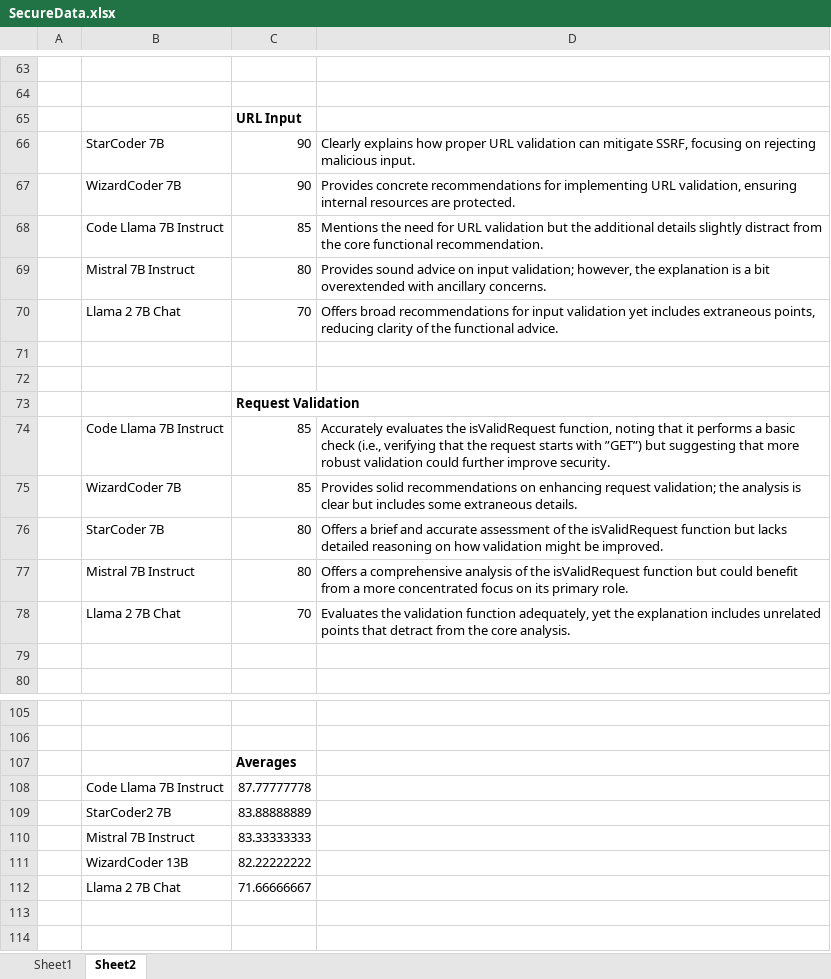
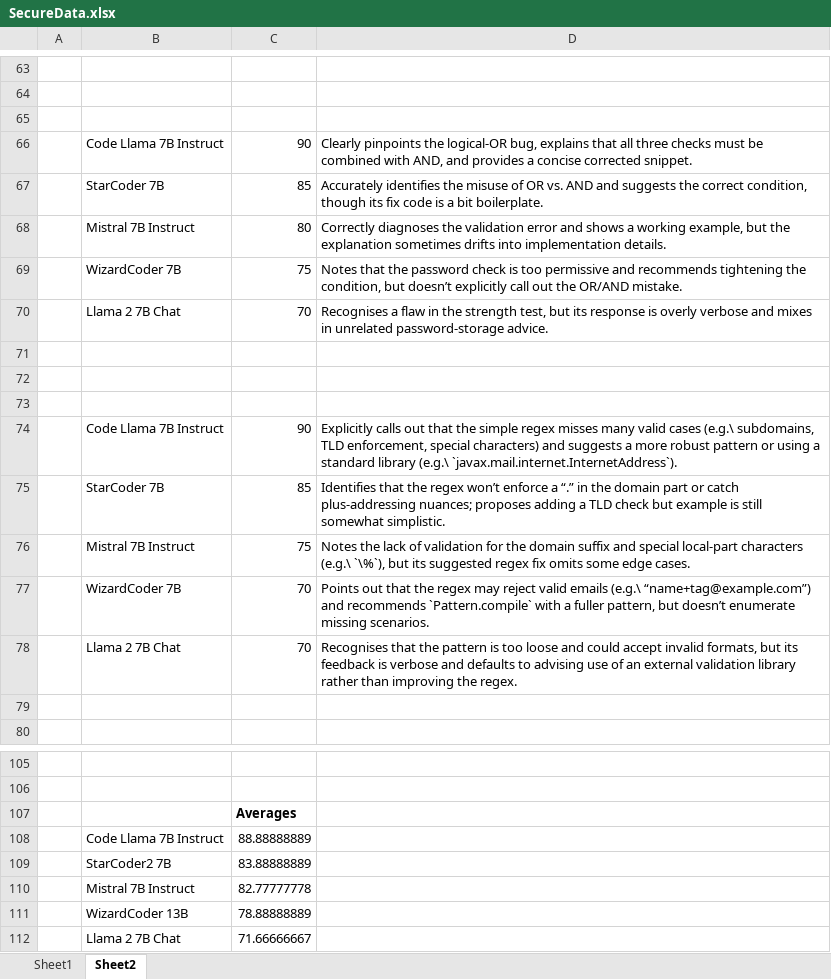
Before and after one commit to maccelarimatt/Secure_Computing_Project, an Excel workbook: SecureData.xlsx, sheet Sheet2, drawn as a sheet; only a part is shown, gaps mark what is left out; values as stored, in another font and other column widths than the file's, no borders; charts and pictures not drawn; removed rows and columns are numbered as before the commit, all else as after; the diff names each change by its address in the sheet, - before the commit and + after, or states it on an @@ line.

Commit message:
Added final benchmarks

```diff
--- a/SecureData.xlsx (sheet Sheet2)
+++ b/SecureData.xlsx (sheet Sheet2)
-C65: URL Input
+C65: (empty)
-B66: StarCoder 7B
+B66: Code Llama 7B Instruct
-D66: Clearly explains how proper URL validation can mitigate SSRF, focusing on rejecting malicious input.
+D66: Clearly pinpoints the logical‐OR bug, explains that all three checks must be combined with AND, and provides a concise corrected snippet.
-row 67:  | WizardCoder 7B | 90 | Provides concrete recommendations for implementing URL validation, ensuring internal resources are protected.
-B67: Code Llama 7B Instruct
+B67: StarCoder 7B
-D67: Mentions the need for URL validation but the additional details slightly distract from the core functional recommendation.
+D67: Accurately identifies the misuse of OR vs. AND and suggests the correct condition, though its fix code is a bit boilerplate.
-D68: Provides sound advice on input validation; however, the explanation is a bit overextended with ancillary concerns.
+D68: Correctly diagnoses the validation error and shows a working example, but the explanation sometimes drifts into implementation details.
+row 69:  | WizardCoder 7B | 75 | Notes that the password check is too permissive and recommends tightening the condition, but doesn’t explicitly call out the OR/AND mistake.
-D70: Offers broad recommendations for input validation yet includes extraneous points, reducing clarity of the functional advice.
+D70: Recognises a flaw in the strength test, but its response is overly verbose and mixes in unrelated password‐storage advice.
-C73: Request Validation
+C73: (empty)
-row 74:  | Code Llama 7B Instruct | 85 | Accurately evaluates the isValidRequest function, noting that it performs a basic check (i.e., verifying that the request starts with ”GET”) but suggesting that more robust validation could further improve security.
+row 74:  | Code Llama 7B Instruct | 90 | Explicitly calls out that the simple regex misses many valid cases (e.g.\ subdomains, TLD enforcement, special characters) and suggests a more robust pattern or using a standard library (e.g.\ `javax.mail.internet.InternetAddress`).
-B75: WizardCoder 7B
+B75: StarCoder 7B
-D75: Provides solid recommendations on enhancing request validation; the analysis is clear but includes some extraneous details.
+D75: Identifies that the regex won’t enforce a “.” in the domain part or catch plus‑addressing nuances; proposes adding a TLD check but example is still somewhat simplistic.
-row 76:  | StarCoder 7B | 80 | Offers a brief and accurate assessment of the isValidRequest function but lacks detailed reasoning on how validation might be improved.
-row 77:  | Mistral 7B Instruct | 80 | Offers a comprehensive analysis of the isValidRequest function but could benefit from a more concentrated focus on its primary role.
+row 76:  | Mistral 7B Instruct | 75 | Notes the lack of validation for the domain suffix and special local‑part characters (e.g.\ `\%`), but its suggested regex fix omits some edge cases.
+row 77:  | WizardCoder 7B | 70 | Points out that the regex may reject valid emails (e.g.\ “name+tag@example.com”) and recommends `Pattern.compile` with a fuller pattern, but doesn’t enumerate missing scenarios.
-D78: Evaluates the validation function adequately, yet the explanation includes unrelated points that detract from the core analysis.
+D78: Recognises that the pattern is too loose and could accept invalid formats, but its feedback is verbose and defaults to advising use of an external validation library rather than improving the regex.
-C108: 87.77777778
+C108: 88.88888889
-C110: 83.33333333
+C110: 82.77777778
-C111: 82.22222222
+C111: 78.88888889
```
Also changed, not shown: formulas that keep their value, charts or pictures.
